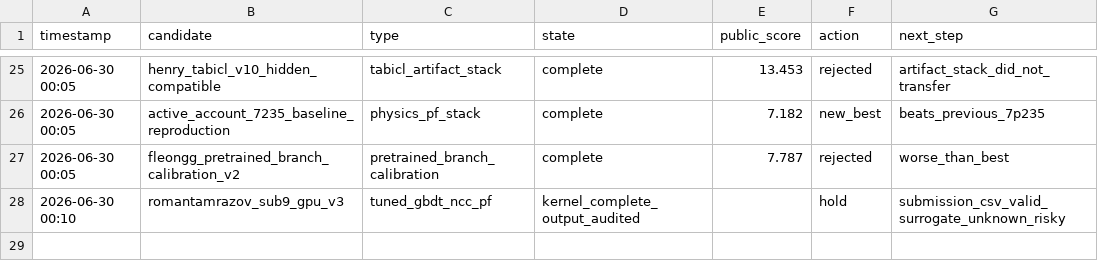
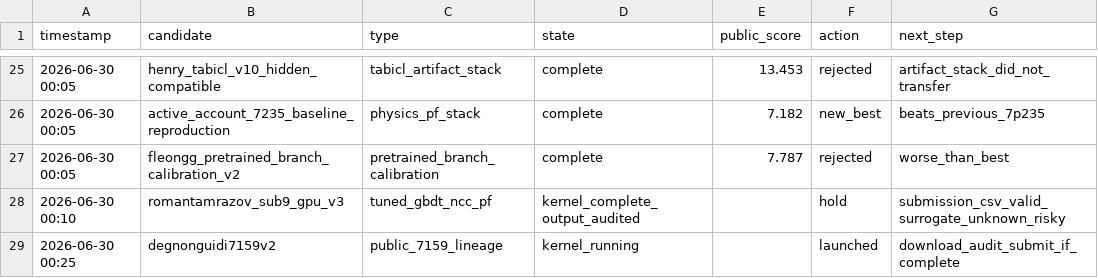
Before and after one commit to Marc0823/Kaggle-competition, a CSV file: experiments/big_signal_public_lb_tracker.csv, drawn as a sheet; only a part is shown, gaps mark what is left out; the diff names each change by its address in the sheet, - before the commit and + after, or states it on an @@ line.

Commit message:
Launch Degnonguidi 7159 v2 kernel

```diff
--- a/experiments/big_signal_public_lb_tracker.csv
+++ b/experiments/big_signal_public_lb_tracker.csv
+row 29: 2026-06-30 00:25 | degnonguidi7159v2 | public_7159_lineage | kernel_running |  | launched | download_audit_submit_if_complete
```
